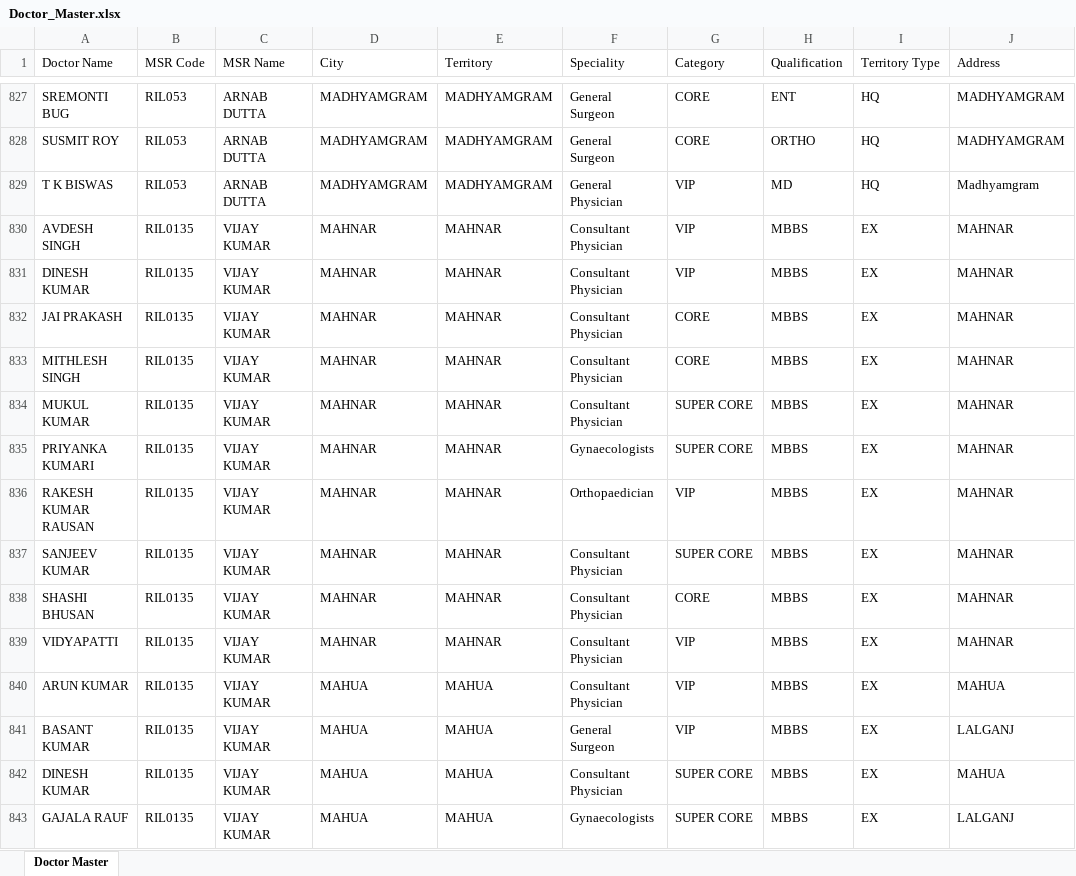
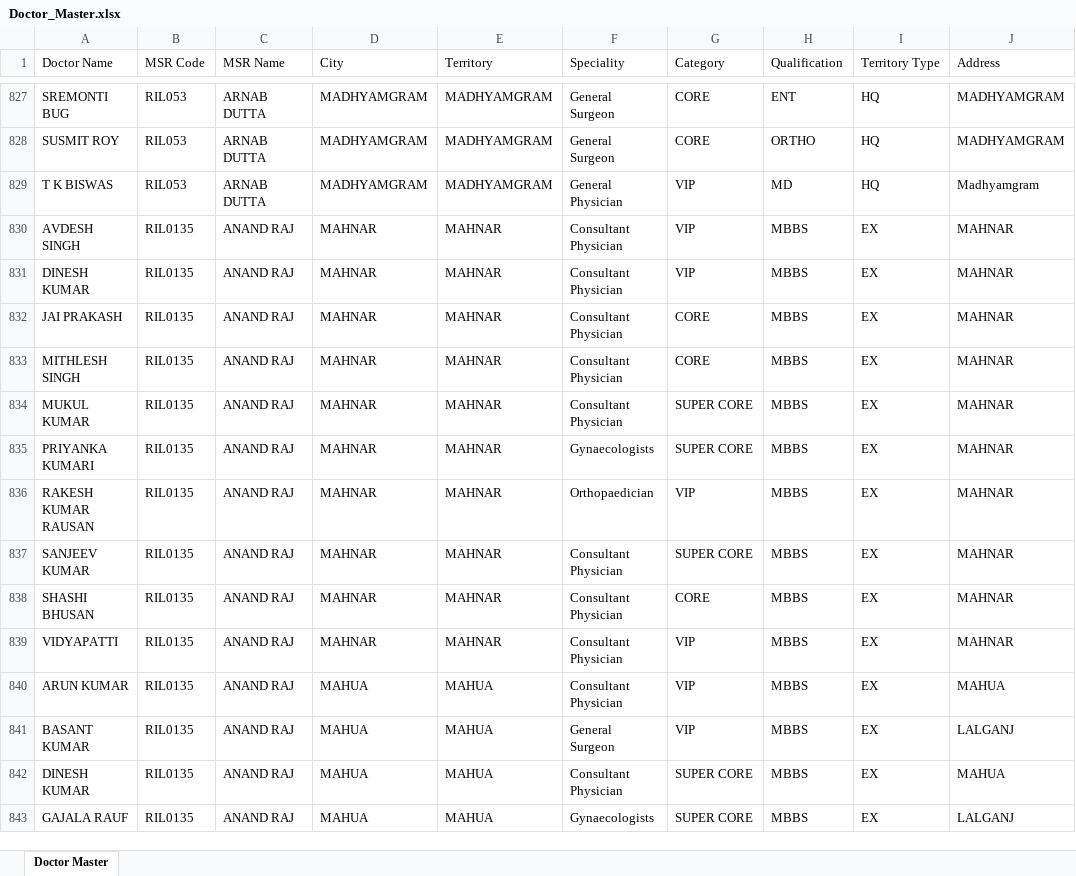
Before and after one commit to adityagoenka24/gre-adi, an Excel workbook: afd/Doctor_Master.xlsx, sheet Doctor Master, drawn as a sheet; only a part is shown, gaps mark what is left out; values as stored, in another font and other column widths than the file's, no cell formats; the diff covers the shown part only; the diff names each change by its address in the sheet, - before the commit and + after, or states it on an @@ line.

Commit message:
Add files via upload

```diff
--- a/afd/Doctor_Master.xlsx (sheet Doctor Master)
+++ b/afd/Doctor_Master.xlsx (sheet Doctor Master)
-C830:C843 (MSR Name): VIJAY KUMAR
+C830:C843 (MSR Name): ANAND RAJ
```
Also changed, not shown: 1 added row and 113 edited cells elsewhere in this sheet, cell formats.
